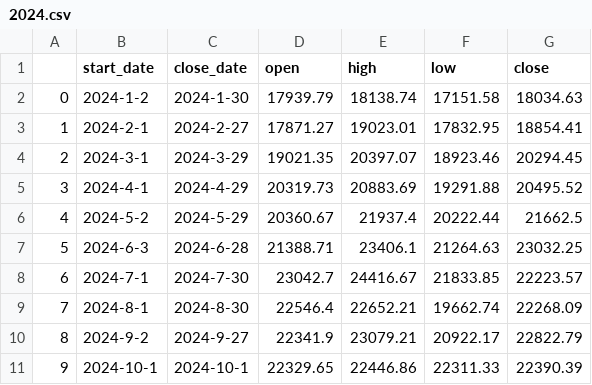
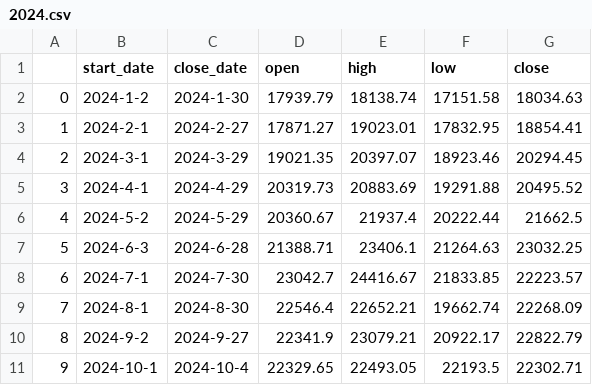
Before and after one commit to Lisa06010416/FinancialIndicators, a CSV file: TAIEX_data/month/2024.csv, drawn as a sheet.

```diff
--- a/TAIEX_data/month/2024.csv
+++ b/TAIEX_data/month/2024.csv
@@ -10,2 +10,2 @@
 8,2024-9-2,2024-9-27,22341.9,23079.21,20922.17,22822.79
-9,2024-10-1,2024-10-1,22329.65,22446.86,22311.33,22390.39
+9,2024-10-1,2024-10-4,22329.65,22493.05,22193.5,22302.71
```
Also changed, not shown: TAIEX_data/week/2024.csv, 1 other file.
